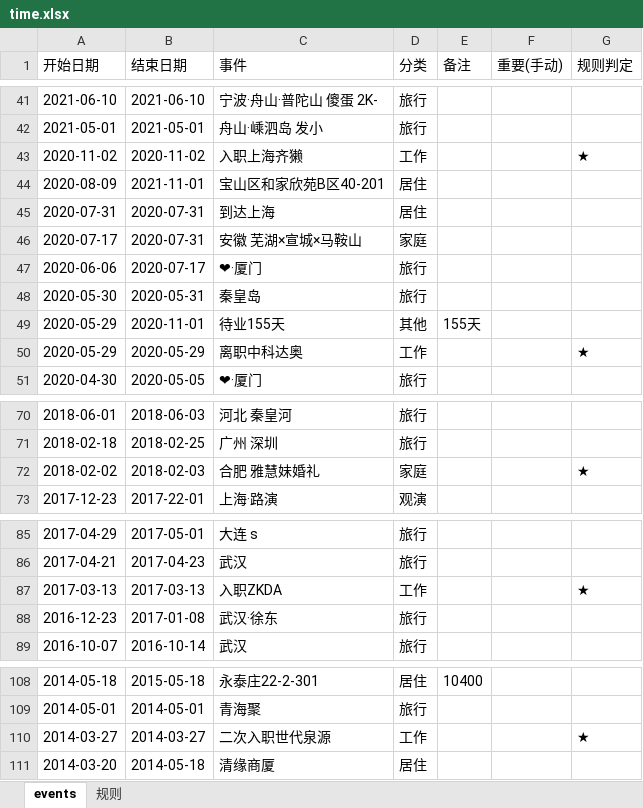
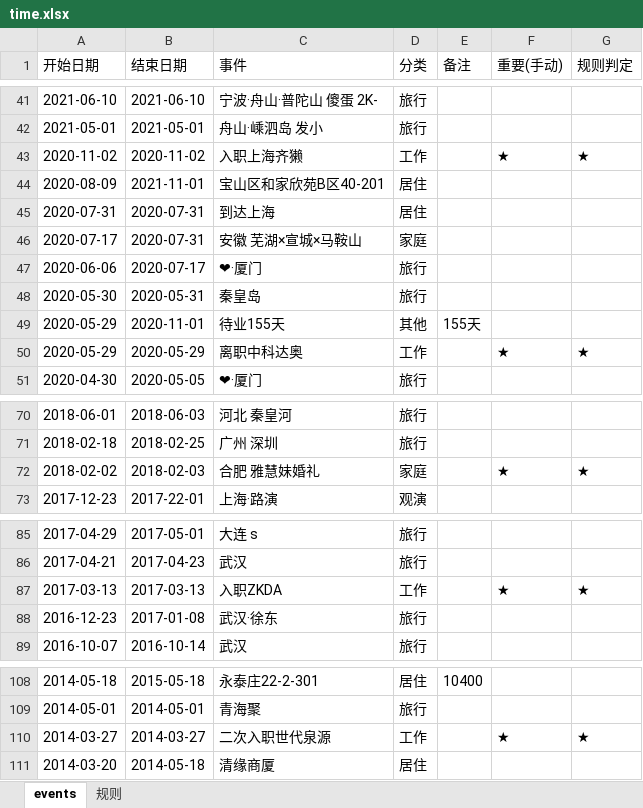
Before and after one commit to Sumer0825/Sumer, an Excel workbook: data/time.xlsx, sheet events, drawn as a sheet; only a part is shown, gaps mark what is left out; values as stored, in another font and other column widths than the file's, no borders; the diff covers the shown part only; the diff names each change by its address in the sheet, - before the commit and + after, or states it on an @@ line.

Commit message:
时光自撰集同步 2026-11-06 05:33

```diff
--- a/data/time.xlsx (sheet events)
+++ b/data/time.xlsx (sheet events)
-F43 (重要(手动)): (empty)
+F43 (重要(手动)): ★
-F50 (重要(手动)): (empty)
+F50 (重要(手动)): ★
-F72 (重要(手动)): (empty)
+F72 (重要(手动)): ★
-F87 (重要(手动)): (empty)
+F87 (重要(手动)): ★
-F110 (重要(手动)): (empty)
+F110 (重要(手动)): ★
```
Also changed, not shown: 1 edited cell elsewhere in this sheet.
